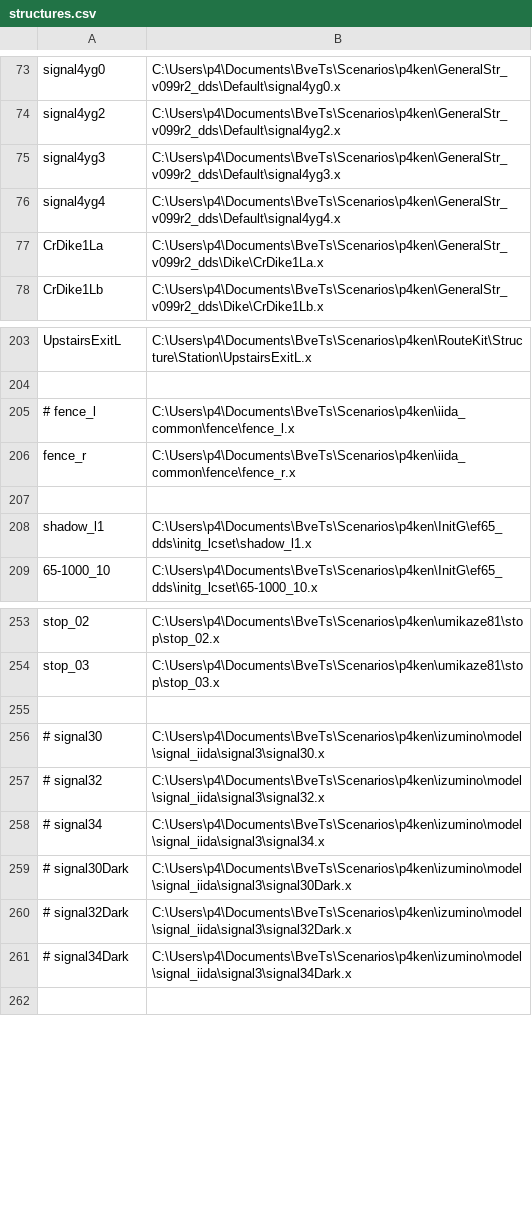
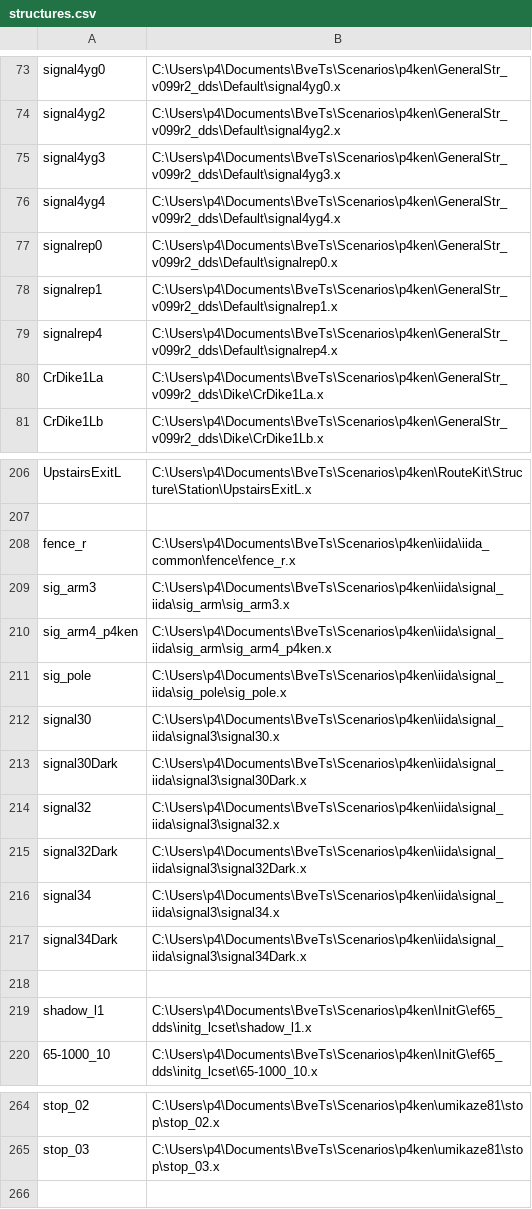
Before and after one commit to p4ken/sj-map, a CSV file: landscape/structures.csv (was structures.csv), drawn as a sheet; only a part is shown, gaps mark what is left out.

```diff
--- a/structures.csv
+++ b/landscape/structures.csv
@@ -76,2 +76,5 @@ signal4yg3,C:\Users\p4\Documents\BveTs\Scenarios\p4ken\GeneralStr_v099r2_dds\Def
 signal4yg4,C:\Users\p4\Documents\BveTs\Scenarios\p4ken\GeneralStr_v099r2_dds\Default\signal4yg4.x
+signalrep0,C:\Users\p4\Documents\BveTs\Scenarios\p4ken\GeneralStr_v099r2_dds\Default\signalrep0.x
+signalrep1,C:\Users\p4\Documents\BveTs\Scenarios\p4ken\GeneralStr_v099r2_dds\Default\signalrep1.x
+signalrep4,C:\Users\p4\Documents\BveTs\Scenarios\p4ken\GeneralStr_v099r2_dds\Default\signalrep4.x
 CrDike1La,C:\Users\p4\Documents\BveTs\Scenarios\p4ken\GeneralStr_v099r2_dds\Dike\CrDike1La.x
@@ -204,4 +207,12 @@ UpstairsExitL,C:\Users\p4\Documents\BveTs\Scenarios\p4ken\RouteKit\Structure\Sta
 
-# fence_l,C:\Users\p4\Documents\BveTs\Scenarios\p4ken\iida_common\fence\fence_l.x
-fence_r,C:\Users\p4\Documents\BveTs\Scenarios\p4ken\iida_common\fence\fence_r.x
+fence_r,C:\Users\p4\Documents\BveTs\Scenarios\p4ken\iida\iida_common\fence\fence_r.x
+sig_arm3,C:\Users\p4\Documents\BveTs\Scenarios\p4ken\iida\signal_iida\sig_arm\sig_arm3.x
+sig_arm4_p4ken,C:\Users\p4\Documents\BveTs\Scenarios\p4ken\iida\signal_iida\sig_arm\sig_arm4_p4ken.x
+sig_pole,C:\Users\p4\Documents\BveTs\Scenarios\p4ken\iida\signal_iida\sig_pole\sig_pole.x
+signal30,C:\Users\p4\Documents\BveTs\Scenarios\p4ken\iida\signal_iida\signal3\signal30.x
+signal30Dark,C:\Users\p4\Documents\BveTs\Scenarios\p4ken\iida\signal_iida\signal3\signal30Dark.x
+signal32,C:\Users\p4\Documents\BveTs\Scenarios\p4ken\iida\signal_iida\signal3\signal32.x
+signal32Dark,C:\Users\p4\Documents\BveTs\Scenarios\p4ken\iida\signal_iida\signal3\signal32Dark.x
+signal34,C:\Users\p4\Documents\BveTs\Scenarios\p4ken\iida\signal_iida\signal3\signal34.x
+signal34Dark,C:\Users\p4\Documents\BveTs\Scenarios\p4ken\iida\signal_iida\signal3\signal34Dark.x
 
@@ -254,9 +265,2 @@ stop_02,C:\Users\p4\Documents\BveTs\Scenarios\p4ken\umikaze81\stop\stop_02.x
 stop_03,C:\Users\p4\Documents\BveTs\Scenarios\p4ken\umikaze81\stop\stop_03.x
-
-# signal30, C:\Users\p4\Documents\BveTs\Scenarios\p4ken\izumino\model\signal_iida\signal3\signal30.x
-# signal32, C:\Users\p4\Documents\BveTs\Scenarios\p4ken\izumino\model\signal_iida\signal3\signal32.x
-# signal34, C:\Users\p4\Documents\BveTs\Scenarios\p4ken\izumino\model\signal_iida\signal3\signal34.x
-# signal30Dark, C:\Users\p4\Documents\BveTs\Scenarios\p4ken\izumino\model\signal_iida\signal3\signal30Dark.x
-# signal32Dark, C:\Users\p4\Documents\BveTs\Scenarios\p4ken\izumino\model\signal_iida\signal3\signal32Dark.x
-# signal34Dark, C:\Users\p4\Documents\BveTs\Scenarios\p4ken\izumino\model\signal_iida\signal3\signal34Dark.x
 
```
Also changed, not shown: 8 other files.
